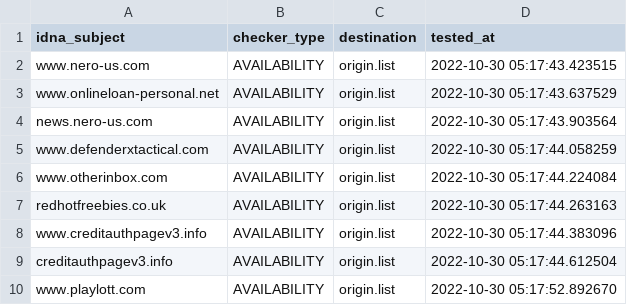
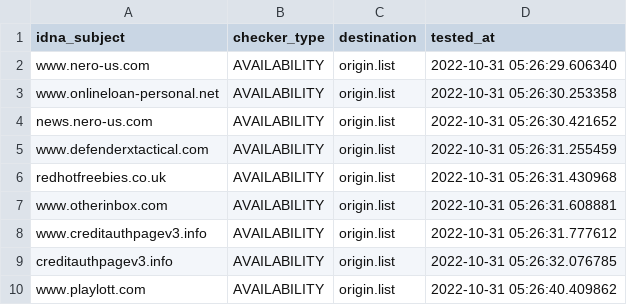
Before and after one commit to dead-hosts/add.Spam_git_FadeMind, a CSV file: .pyfunceble/inactive.csv, drawn as a sheet.

```diff
--- a/.pyfunceble/inactive.csv
+++ b/.pyfunceble/inactive.csv
@@ -1,10 +1,10 @@
 idna_subject,checker_type,destination,tested_at
-www.nero-us.com,AVAILABILITY,origin.list,2022-10-30 05:17:43.423515
-www.onlineloan-personal.net,AVAILABILITY,origin.list,2022-10-30 05:17:43.637529
-news.nero-us.com,AVAILABILITY,origin.list,2022-10-30 05:17:43.903564
-www.defenderxtactical.com,AVAILABILITY,origin.list,2022-10-30 05:17:44.058259
-www.otherinbox.com,AVAILABILITY,origin.list,2022-10-30 05:17:44.224084
-redhotfreebies.co.uk,AVAILABILITY,origin.list,2022-10-30 05:17:44.263163
-www.creditauthpagev3.info,AVAILABILITY,origin.list,2022-10-30 05:17:44.383096
-creditauthpagev3.info,AVAILABILITY,origin.list,2022-10-30 05:17:44.612504
-www.playlott.com,AVAILABILITY,origin.list,2022-10-30 05:17:52.892670
+www.nero-us.com,AVAILABILITY,origin.list,2022-10-31 05:26:29.606340
+www.onlineloan-personal.net,AVAILABILITY,origin.list,2022-10-31 05:26:30.253358
+news.nero-us.com,AVAILABILITY,origin.list,2022-10-31 05:26:30.421652
+www.defenderxtactical.com,AVAILABILITY,origin.list,2022-10-31 05:26:31.255459
+redhotfreebies.co.uk,AVAILABILITY,origin.list,2022-10-31 05:26:31.430968
+www.otherinbox.com,AVAILABILITY,origin.list,2022-10-31 05:26:31.608881
+www.creditauthpagev3.info,AVAILABILITY,origin.list,2022-10-31 05:26:31.777612
+creditauthpagev3.info,AVAILABILITY,origin.list,2022-10-31 05:26:32.076785
+www.playlott.com,AVAILABILITY,origin.list,2022-10-31 05:26:40.409862
```
Also changed, not shown: 15 other files.
